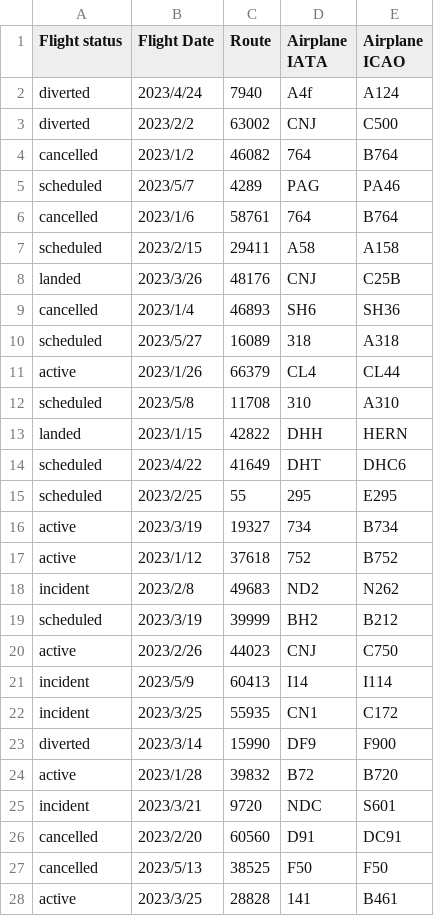
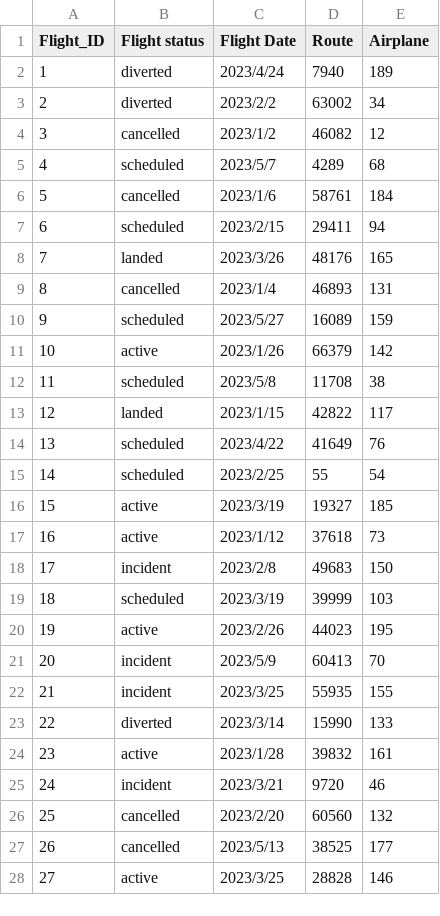
Before and after one commit to laurelwood-erb/cs348-backend, a CSV file: data/flights.csv, drawn as a sheet; only a part is shown; removed rows and columns are numbered as before the commit, all else as after; the diff covers the shown part only; the diff names each change by its address in the sheet, - before the commit and + after, or states it on an @@ line.

```diff
--- a/data/flights.csv
+++ b/data/flights.csv
+column A (Flight_ID), rows 2-28: 1 | 2 | 3 | 4 | 5 | 6 | 7 | 8 | 9 | 10 | 11 | 12 | 13 | 14 | 15 | 16 | 17 | 18 | 19 | 20 | 21 | 22 | 23 | 24 | 25 | 26 | 27
-column D (Airplane IATA), rows 2-28: A4f | CNJ | 764 | PAG | 764 | A58 | CNJ | SH6 | 318 | CL4 | 310 | DHH | DHT | 295 | 734 | 752 | ND2 | BH2 | CNJ | I14 | CN1 | DF9 | B72 | NDC | D91 | F50 | 141
-E1: Airplane ICAO
+E1: Airplane
-E2 (Airplane): A124
+E2 (Airplane): 189
-E3 (Airplane): C500
+E3 (Airplane): 34
-E4 (Airplane): B764
+E4 (Airplane): 12
-E5 (Airplane): PA46
+E5 (Airplane): 68
-E6 (Airplane): B764
+E6 (Airplane): 184
-E7 (Airplane): A158
+E7 (Airplane): 94
-E8 (Airplane): C25B
+E8 (Airplane): 165
-E9 (Airplane): SH36
+E9 (Airplane): 131
-E10 (Airplane): A318
+E10 (Airplane): 159
-E11 (Airplane): CL44
+E11 (Airplane): 142
-E12 (Airplane): A310
+E12 (Airplane): 38
-E13 (Airplane): HERN
+E13 (Airplane): 117
-E14 (Airplane): DHC6
+E14 (Airplane): 76
-E15 (Airplane): E295
+E15 (Airplane): 54
-E16 (Airplane): B734
+E16 (Airplane): 185
-E17 (Airplane): B752
+E17 (Airplane): 73
-E18 (Airplane): N262
+E18 (Airplane): 150
-E19 (Airplane): B212
+E19 (Airplane): 103
-E20 (Airplane): C750
+E20 (Airplane): 195
-E21 (Airplane): I114
+E21 (Airplane): 70
-E22 (Airplane): C172
+E22 (Airplane): 155
-E23 (Airplane): F900
+E23 (Airplane): 133
-E24 (Airplane): B720
+E24 (Airplane): 161
-E25 (Airplane): S601
+E25 (Airplane): 46
-E26 (Airplane): DC91
+E26 (Airplane): 132
-E27 (Airplane): F50
+E27 (Airplane): 177
-E28 (Airplane): B461
+E28 (Airplane): 146
```
Also changed, not shown: 68 edited cells elsewhere in this file, data/airplanes.csv, 4 other files.
